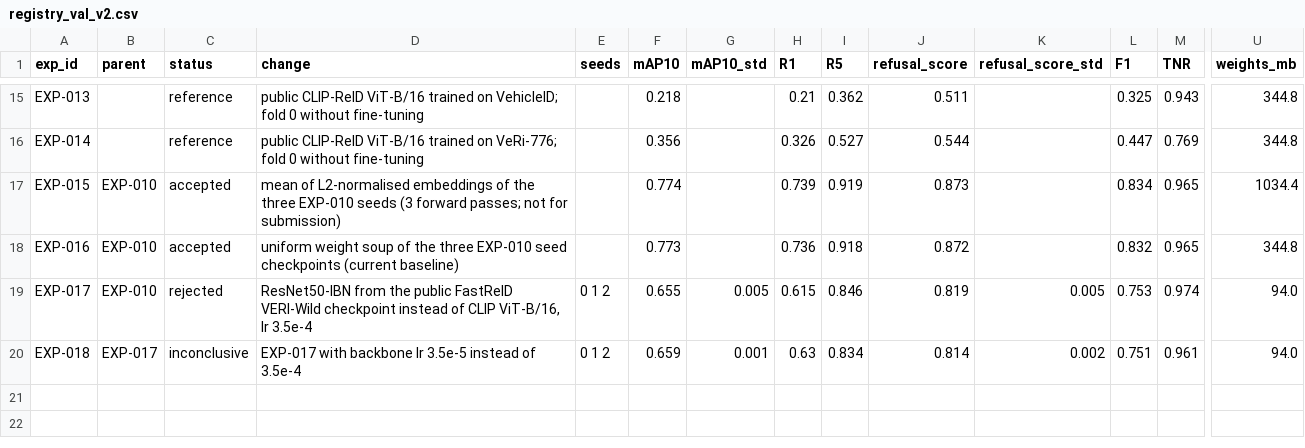
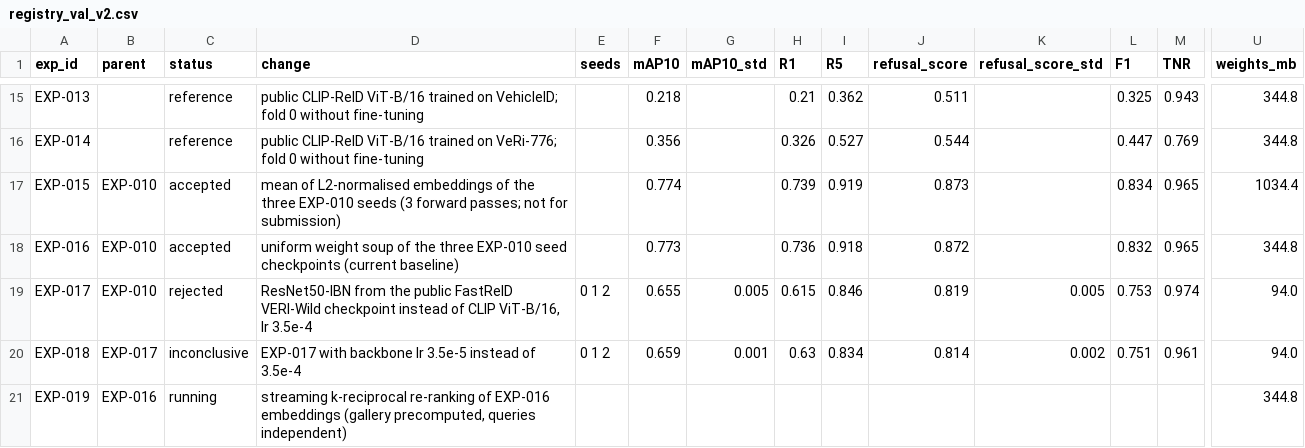
Before and after one commit to chrizantona/yslfalcon, a CSV file: experiments/registry_val_v2.csv, drawn as a sheet; only a part is shown, gaps mark what is left out; rows hold the shown columns only; the diff names each change by its address in the sheet, - before the commit and + after, or states it on an @@ line.

Commit message:
Add streaming k-reciprocal re-ranking (gallery precomputed, queries independent); EXP-019 config

```diff
--- a/experiments/registry_val_v2.csv
+++ b/experiments/registry_val_v2.csv
+row 21: EXP-019 | EXP-016 | running | streaming k-reciprocal re-ranking of EXP-016 embeddings (gallery precomputed, queries independent) |  |  |  |  |  |  |  |  |  | 344.8
```
Also changed, not shown: 5 other files.
